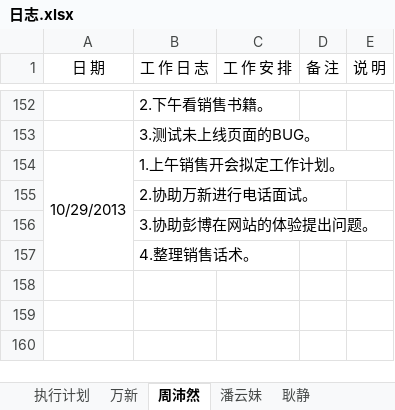
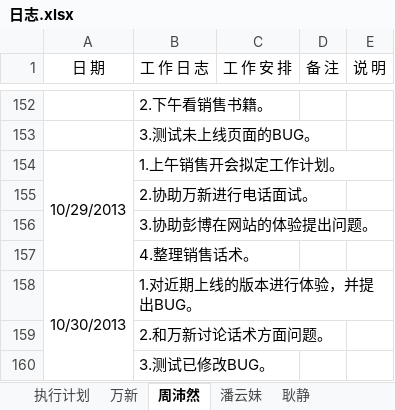
Before and after one commit to GPJxiaoshou/xiaoshou, an Excel workbook: 日志.xlsx, sheet 周沛然, drawn as a sheet; only a part is shown, gaps mark what is left out; values as stored, in another font and other column widths than the file's, no borders; the diff names each change by its address in the sheet, - before the commit and + after, or states it on an @@ line.

Commit message:
日志更新

```diff
--- a/日志.xlsx (sheet 周沛然)
+++ b/日志.xlsx (sheet 周沛然)
+row 158: 10/30/2013 | 1.对近期上线的版本进行体验，并提出BUG。
+row 159:  | 2.和万新讨论话术方面问题。
+row 160:  | 3.测试已修改BUG。
```
